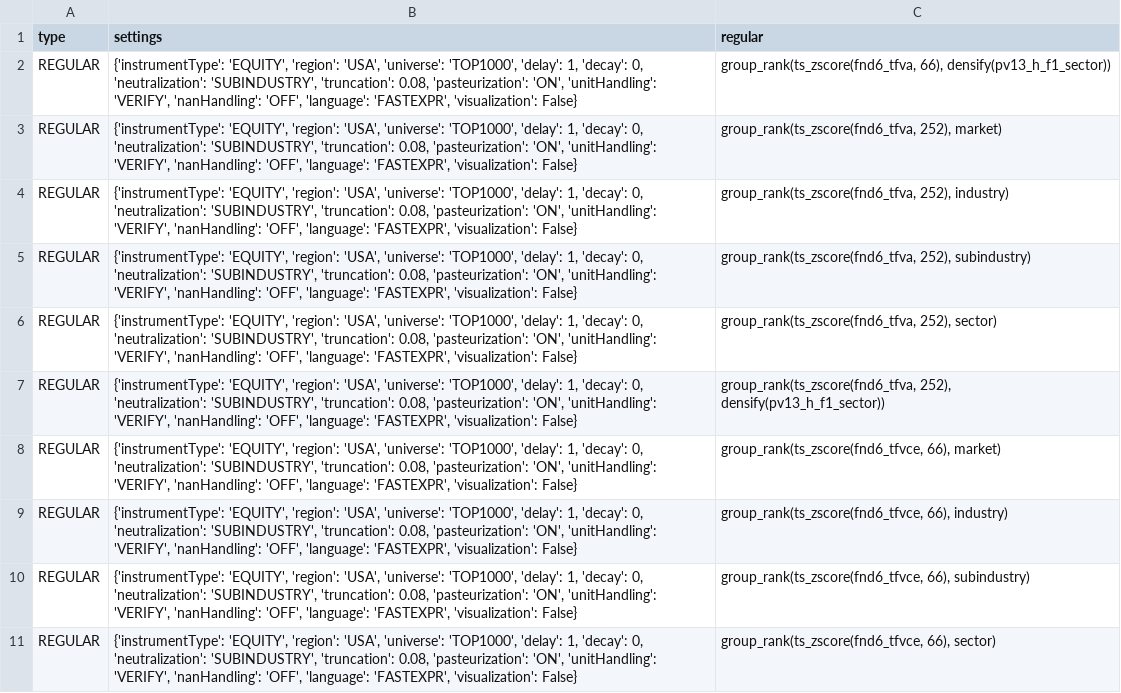
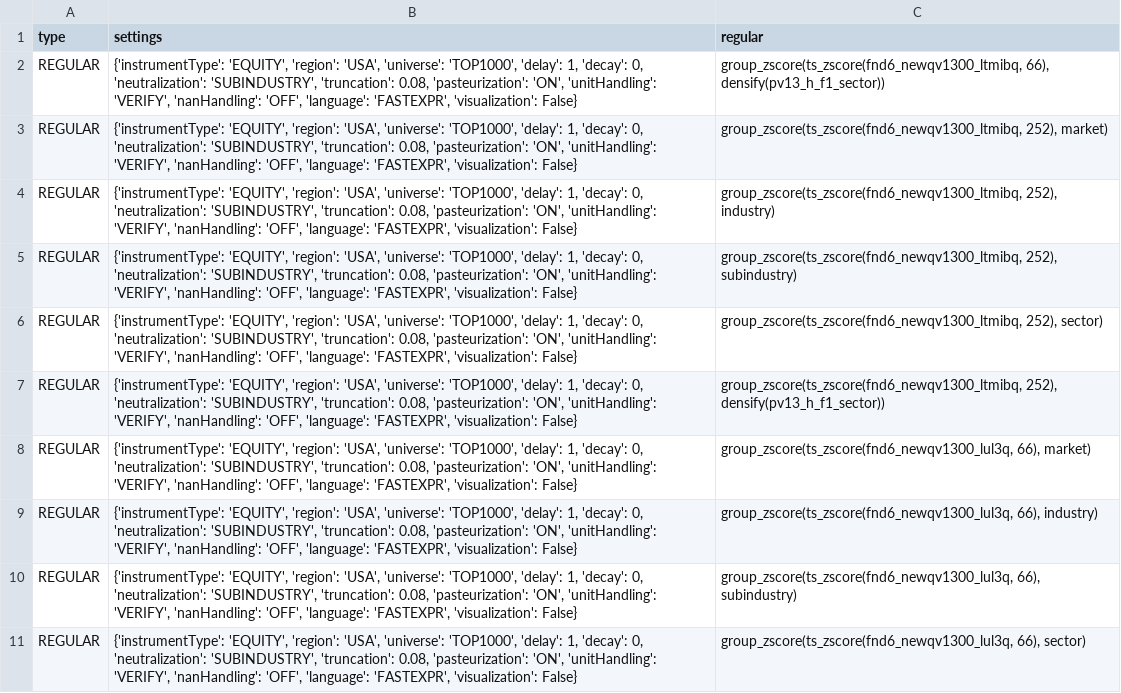
Before and after one commit to victor000000/alphas3, a CSV file: alphas_zero/sim_queue.csv, drawn as a sheet; the diff names each change by its address in the sheet, - before the commit and + after, or states it on an @@ line.

```diff
--- a/alphas_zero/sim_queue.csv
+++ b/alphas_zero/sim_queue.csv
-C2 (regular): group_rank(ts_zscore(fnd6_tfva, 66), densify(pv13_h_f1_sector))
+C2 (regular): group_zscore(ts_zscore(fnd6_newqv1300_ltmibq, 66), densify(pv13_h_f1_sector))
-C3 (regular): group_rank(ts_zscore(fnd6_tfva, 252), market)
+C3 (regular): group_zscore(ts_zscore(fnd6_newqv1300_ltmibq, 252), market)
-C4 (regular): group_rank(ts_zscore(fnd6_tfva, 252), industry)
+C4 (regular): group_zscore(ts_zscore(fnd6_newqv1300_ltmibq, 252), industry)
-C5 (regular): group_rank(ts_zscore(fnd6_tfva, 252), subindustry)
+C5 (regular): group_zscore(ts_zscore(fnd6_newqv1300_ltmibq, 252), subindustry)
-C6 (regular): group_rank(ts_zscore(fnd6_tfva, 252), sector)
+C6 (regular): group_zscore(ts_zscore(fnd6_newqv1300_ltmibq, 252), sector)
-C7 (regular): group_rank(ts_zscore(fnd6_tfva, 252), densify(pv13_h_f1_sector))
+C7 (regular): group_zscore(ts_zscore(fnd6_newqv1300_ltmibq, 252), densify(pv13_h_f1_sector))
-C8 (regular): group_rank(ts_zscore(fnd6_tfvce, 66), market)
+C8 (regular): group_zscore(ts_zscore(fnd6_newqv1300_lul3q, 66), market)
-C9 (regular): group_rank(ts_zscore(fnd6_tfvce, 66), industry)
+C9 (regular): group_zscore(ts_zscore(fnd6_newqv1300_lul3q, 66), industry)
-C10 (regular): group_rank(ts_zscore(fnd6_tfvce, 66), subindustry)
+C10 (regular): group_zscore(ts_zscore(fnd6_newqv1300_lul3q, 66), subindustry)
-C11 (regular): group_rank(ts_zscore(fnd6_tfvce, 66), sector)
+C11 (regular): group_zscore(ts_zscore(fnd6_newqv1300_lul3q, 66), sector)
```
Also changed, not shown: 2 other files.
